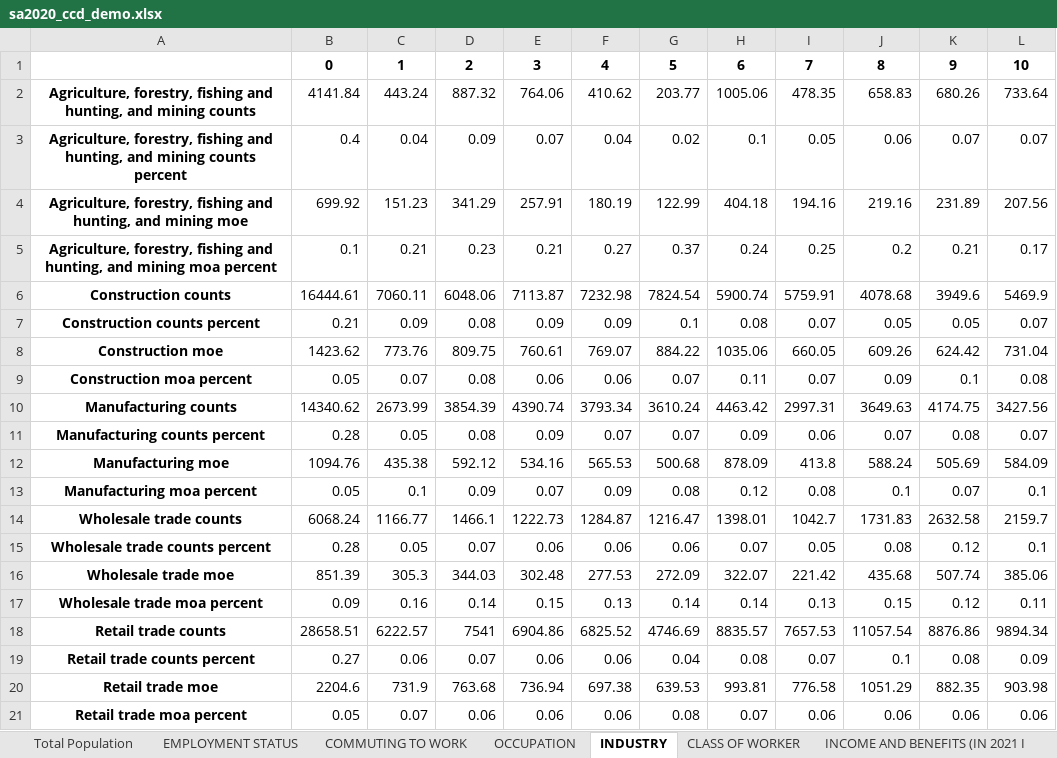
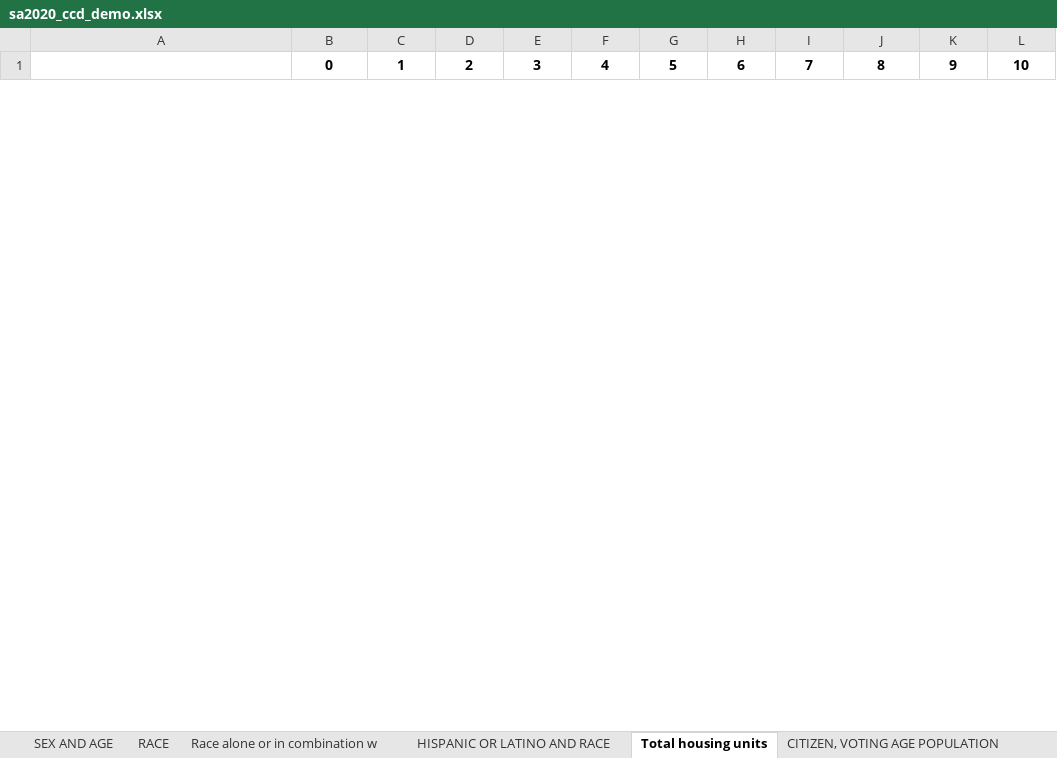
Before and after one commit to misty-garcia/sa2020-CCD, an Excel workbook: sa2020_ccd_demo.xlsx, sheet Total housing units, drawn as a sheet; only a part is shown; values as stored, in another font and other column widths than the file's, no borders; removed rows and columns are numbered as before the commit, all else as after; the diff covers the shown part only; the diff names each change by its address in the sheet, - before the commit and + after, or states it on an @@ line.

```diff
--- a/sa2020_ccd_demo.xlsx (sheet Total housing units)
+++ b/sa2020_ccd_demo.xlsx (sheet Total housing units)
-sheet tab: Total Population
+sheet tab: SEX AND AGE
-sheet tab: EMPLOYMENT STATUS
+sheet tab: RACE
-sheet tab: COMMUTING TO WORK
+sheet tab: Race alone or in combination w
-sheet tab: OCCUPATION
+sheet tab: HISPANIC OR LATINO AND RACE
-sheet tab: INDUSTRY
+sheet tab: Total housing units
-sheet tab: CLASS OF WORKER
+sheet tab: CITIZEN, VOTING AGE POPULATION
-sheet tab: INCOME AND BENEFITS (IN 2021 I
-row 2: Agriculture, forestry, fishing and hunting, and mining counts | 4141.84 | 443.24 | 887.32 | 764.06 | 410.62 | 203.77 | 1005.06 | 478.35 | 658.83 | 680.26 | 733.64
-row 3: Agriculture, forestry, fishing and hunting, and mining counts percent | 0.4 | 0.04 | 0.09 | 0.07 | 0.04 | 0.02 | 0.1 | 0.05 | 0.06 | 0.07 | 0.07
-row 4: Agriculture, forestry, fishing and hunting, and mining moe | 699.92 | 151.23 | 341.29 | 257.91 | 180.19 | 122.99 | 404.18 | 194.16 | 219.16 | 231.89 | 207.56
-row 5: Agriculture, forestry, fishing and hunting, and mining moa percent | 0.1 | 0.21 | 0.23 | 0.21 | 0.27 | 0.37 | 0.24 | 0.25 | 0.2 | 0.21 | 0.17
-row 6: Construction counts | 16444.61 | 7060.11 | 6048.06 | 7113.87 | 7232.98 | 7824.54 | 5900.74 | 5759.91 | 4078.68 | 3949.6 | 5469.9
-row 7: Construction counts percent | 0.21 | 0.09 | 0.08 | 0.09 | 0.09 | 0.1 | 0.08 | 0.07 | 0.05 | 0.05 | 0.07
-row 8: Construction moe | 1423.62 | 773.76 | 809.75 | 760.61 | 769.07 | 884.22 | 1035.06 | 660.05 | 609.26 | 624.42 | 731.04
-row 9: Construction moa percent | 0.05 | 0.07 | 0.08 | 0.06 | 0.06 | 0.07 | 0.11 | 0.07 | 0.09 | 0.1 | 0.08
-row 10: Manufacturing counts | 14340.62 | 2673.99 | 3854.39 | 4390.74 | 3793.34 | 3610.24 | 4463.42 | 2997.31 | 3649.63 | 4174.75 | 3427.56
-row 11: Manufacturing counts percent | 0.28 | 0.05 | 0.08 | 0.09 | 0.07 | 0.07 | 0.09 | 0.06 | 0.07 | 0.08 | 0.07
-row 12: Manufacturing moe | 1094.76 | 435.38 | 592.12 | 534.16 | 565.53 | 500.68 | 878.09 | 413.8 | 588.24 | 505.69 | 584.09
-row 13: Manufacturing moa percent | 0.05 | 0.1 | 0.09 | 0.07 | 0.09 | 0.08 | 0.12 | 0.08 | 0.1 | 0.07 | 0.1
-row 14: Wholesale trade counts | 6068.24 | 1166.77 | 1466.1 | 1222.73 | 1284.87 | 1216.47 | 1398.01 | 1042.7 | 1731.83 | 2632.58 | 2159.7
-row 15: Wholesale trade counts percent | 0.28 | 0.05 | 0.07 | 0.06 | 0.06 | 0.06 | 0.07 | 0.05 | 0.08 | 0.12 | 0.1
-row 16: Wholesale trade moe | 851.39 | 305.3 | 344.03 | 302.48 | 277.53 | 272.09 | 322.07 | 221.42 | 435.68 | 507.74 | 385.06
-row 17: Wholesale trade moa percent | 0.09 | 0.16 | 0.14 | 0.15 | 0.13 | 0.14 | 0.14 | 0.13 | 0.15 | 0.12 | 0.11
-row 18: Retail trade counts | 28658.51 | 6222.57 | 7541 | 6904.86 | 6825.52 | 4746.69 | 8835.57 | 7657.53 | 11057.54 | 8876.86 | 9894.34
-row 19: Retail trade counts percent | 0.27 | 0.06 | 0.07 | 0.06 | 0.06 | 0.04 | 0.08 | 0.07 | 0.1 | 0.08 | 0.09
-row 20: Retail trade moe | 2204.6 | 731.9 | 763.68 | 736.94 | 697.38 | 639.53 | 993.81 | 776.58 | 1051.29 | 882.35 | 903.98
-row 21: Retail trade moa percent | 0.05 | 0.07 | 0.06 | 0.06 | 0.06 | 0.08 | 0.07 | 0.06 | 0.06 | 0.06 | 0.06
```
Also changed, not shown: 4 added rows and 24 removed rows elsewhere in this sheet, sheet RACE, sheet HISPANIC OR LATINO AND RACE, sheet SEX AND AGE, sheet Race alone or in combination w, sheet CITIZEN, VOTING AGE POPULATION, other sheet tabs, sa2020_ccd_housing.xlsx, 7 other files.
